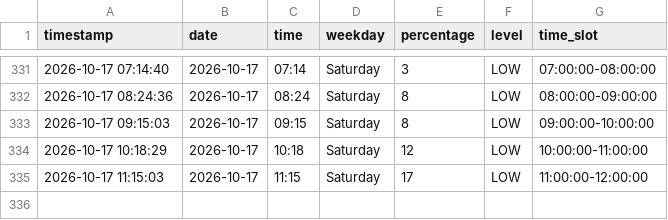
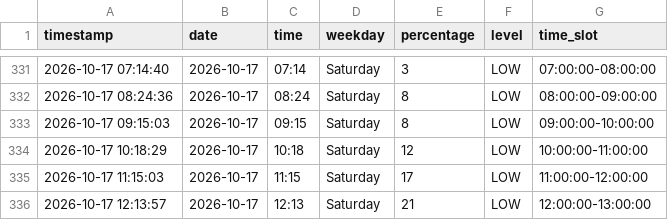
Before and after one commit to Gallenkamp/AIBarmen, a CSV file: data/occupancy.csv, drawn as a sheet; only a part is shown, gaps mark what is left out.

```diff
--- a/data/occupancy.csv
+++ b/data/occupancy.csv
@@ -335 +335,2 @@ timestamp,date,time,weekday,percentage,level,time_slot
 2026-10-17 11:15:03,2026-10-17,11:15,Saturday,17,LOW,11:00:00-12:00:00
+2026-10-17 12:13:57,2026-10-17,12:13,Saturday,21,LOW,12:00:00-13:00:00
```
Also changed, not shown: 2 other files.
